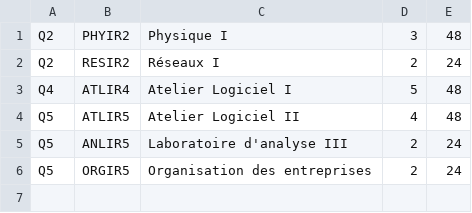
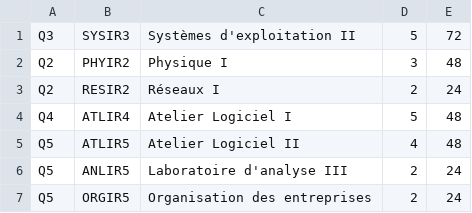
Before and after one commit to alahyaoui/esi-website, a CSV file: resources/data/RI.csv, drawn as a sheet.

```diff
--- a/resources/data/RI.csv
+++ b/resources/data/RI.csv
@@ -1 +1,2 @@
+Q3,SYSIR3,Systèmes d'exploitation II,5,72
 Q2,PHYIR2,Physique I,3,48
```
Also changed, not shown: resources/data/G.csv, resources/data/prerequis.csv, 8 other files.
